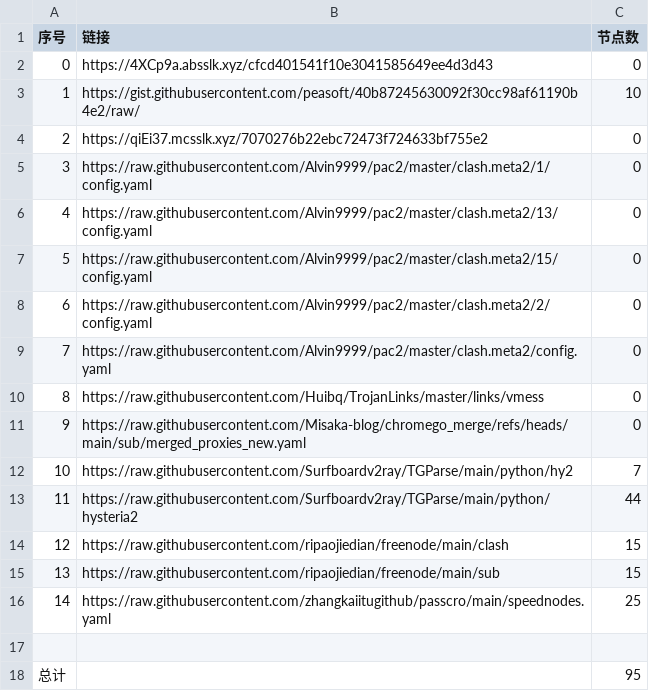
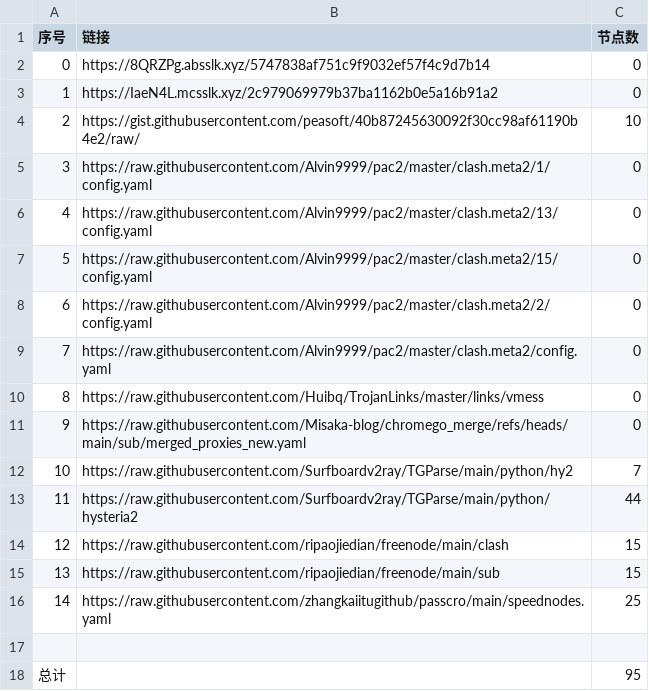
Before and after one commit to gm1008666/NoMoreWalls, a CSV file: list_result.csv, drawn as a sheet.

```diff
--- a/list_result.csv
+++ b/list_result.csv
@@ -1,5 +1,5 @@
 序号,链接,节点数
-0,https://4XCp9a.absslk.xyz/cfcd401541f10e3041585649ee4d3d43,0
-1,https://gist.githubusercontent.com/peasoft/40b87245630092f30cc98af61190b4e2/raw/,10
-2,https://qiEi37.mcsslk.xyz/7070276b22ebc72473f724633bf755e2,0
+0,https://8QRZPg.absslk.xyz/5747838af751c9f9032ef57f4c9d7b14,0
+1,https://IaeN4L.mcsslk.xyz/2c979069979b37ba1162b0e5a16b91a2,0
+2,https://gist.githubusercontent.com/peasoft/40b87245630092f30cc98af61190b4e2/raw/,10
 3,https://raw.githubusercontent.com/Alvin9999/pac2/master/clash.meta2/1/config.yaml,0
```
Also changed, not shown: 3 other files.
